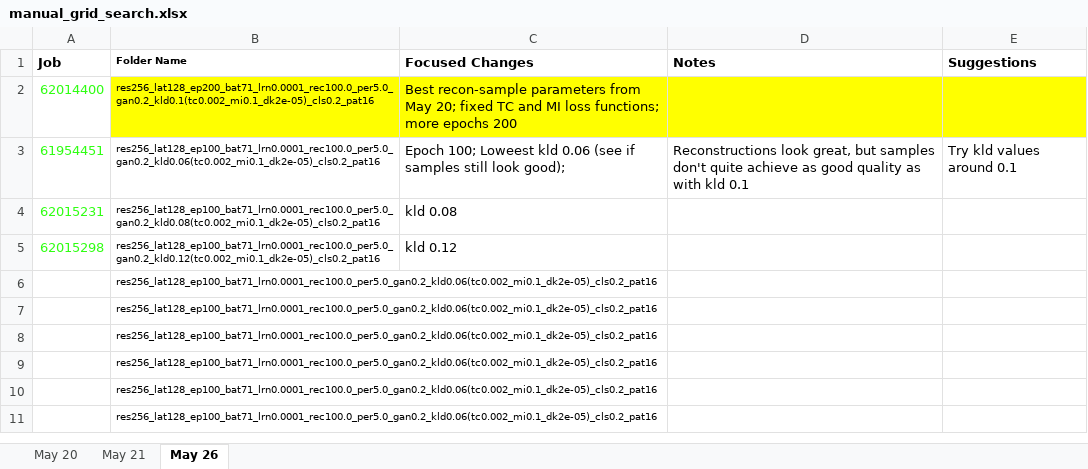
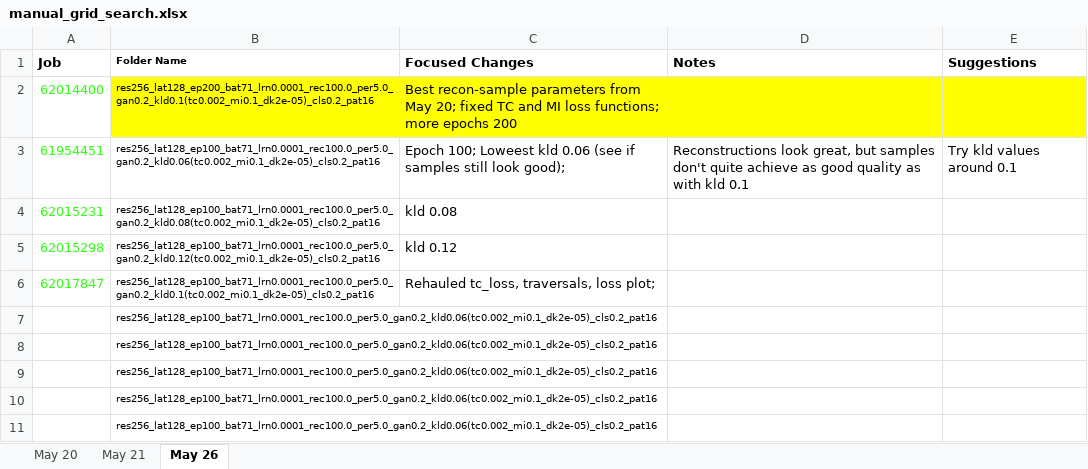
Before and after one commit to BrendenEum/motorVAE, an Excel workbook: manual_grid_search.xlsx, sheet May 26, drawn as a sheet; values as stored, in another font and other column widths than the file's, no borders; removed rows and columns are numbered as before the commit, all else as after; the diff names each change by its address in the sheet, - before the commit and + after, or states it on an @@ line.

```diff
--- a/manual_grid_search.xlsx (sheet May 26)
+++ b/manual_grid_search.xlsx (sheet May 26)
-row 6:  | res256_lat128_ep100_bat71_lrn0.0001_rec100.0_per5.0_gan0.2_kld0.06(tc0.002_mi0.1_dk2e-05)_cls0.2_pat16
+row 6: 62017847 | res256_lat128_ep100_bat71_lrn0.0001_rec100.0_per5.0_gan0.2_kld0.1(tc0.002_mi0.1_dk2e-05)_cls0.2_pat16 | Rehauled tc_loss, traversals, loss plot;
```
Also changed, not shown: 1 other file.
